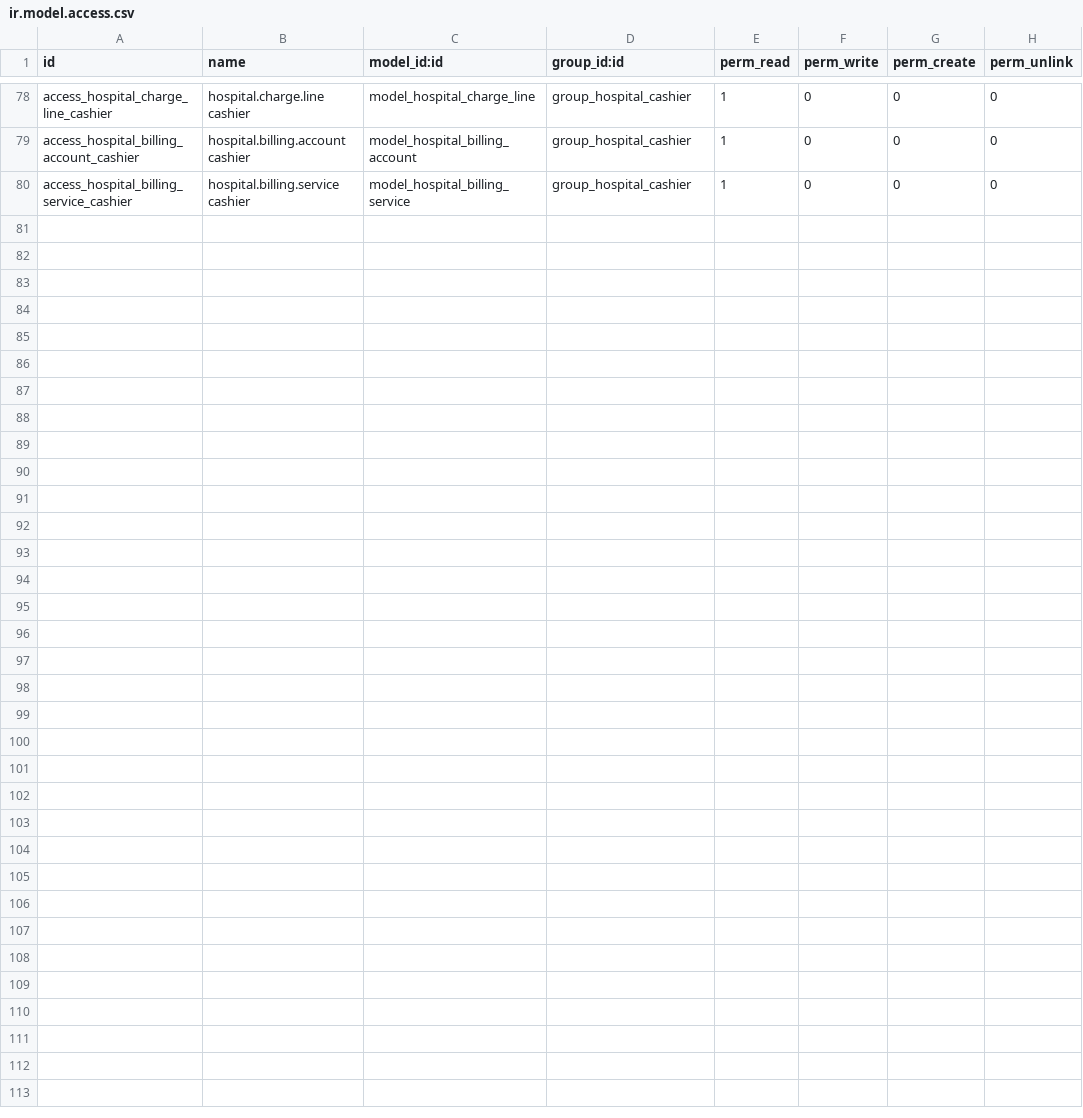
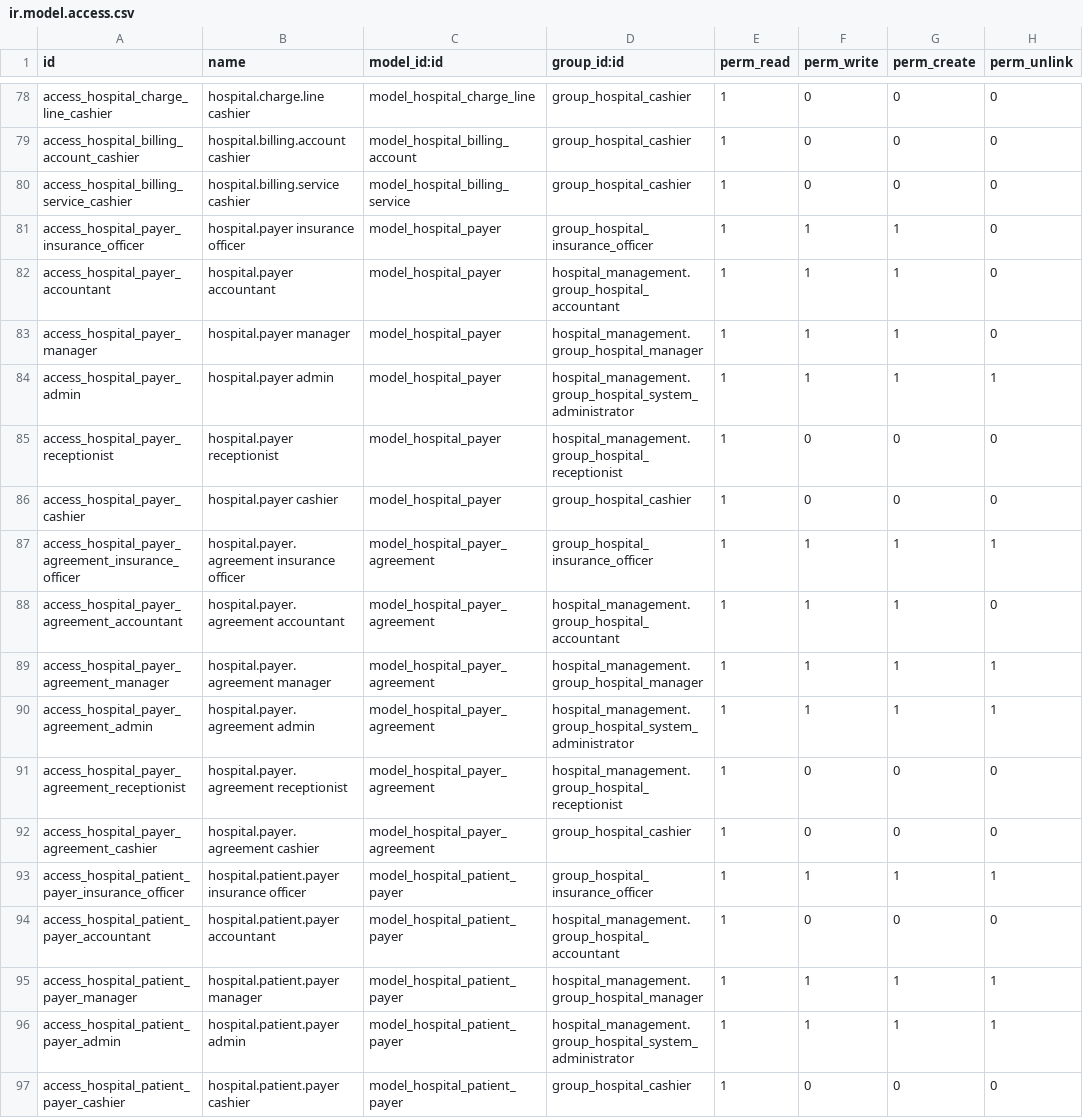
Before and after one commit to cold-coder-01/yoya_healthcare_erp, a CSV file: apps/odoo/custom_addons/hospital_billing/security/ir.model.access.csv, drawn as a sheet; only a part is shown, gaps mark what is left out; the diff names each change by its address in the sheet, - before the commit and + after, or states it on an @@ line.

Commit message:
Add payer agreements and patient eligibility foundation

```diff
--- a/apps/odoo/custom_addons/hospital_billing/security/ir.model.access.csv
+++ b/apps/odoo/custom_addons/hospital_billing/security/ir.model.access.csv
+row 81: access_hospital_payer_insurance_officer | hospital.payer insurance officer | model_hospital_payer | group_hospital_insurance_officer | 1 | 1 | 1 | 0
+row 82: access_hospital_payer_accountant | hospital.payer accountant | model_hospital_payer | hospital_management.group_hospital_accountant | 1 | 1 | 1 | 0
+row 83: access_hospital_payer_manager | hospital.payer manager | model_hospital_payer | hospital_management.group_hospital_manager | 1 | 1 | 1 | 0
+row 84: access_hospital_payer_admin | hospital.payer admin | model_hospital_payer | hospital_management.group_hospital_system_administrator | 1 | 1 | 1 | 1
+row 85: access_hospital_payer_receptionist | hospital.payer receptionist | model_hospital_payer | hospital_management.group_hospital_receptionist | 1 | 0 | 0 | 0
+row 86: access_hospital_payer_cashier | hospital.payer cashier | model_hospital_payer | group_hospital_cashier | 1 | 0 | 0 | 0
+row 87: access_hospital_payer_agreement_insurance_officer | hospital.payer.agreement insurance officer | model_hospital_payer_agreement | group_hospital_insurance_officer | 1 | 1 | 1 | 1
+row 88: access_hospital_payer_agreement_accountant | hospital.payer.agreement accountant | model_hospital_payer_agreement | hospital_management.group_hospital_accountant | 1 | 1 | 1 | 0
+row 89: access_hospital_payer_agreement_manager | hospital.payer.agreement manager | model_hospital_payer_agreement | hospital_management.group_hospital_manager | 1 | 1 | 1 | 1
+row 90: access_hospital_payer_agreement_admin | hospital.payer.agreement admin | model_hospital_payer_agreement | hospital_management.group_hospital_system_administrator | 1 | 1 | 1 | 1
+row 91: access_hospital_payer_agreement_receptionist | hospital.payer.agreement receptionist | model_hospital_payer_agreement | hospital_management.group_hospital_receptionist | 1 | 0 | 0 | 0
+row 92: access_hospital_payer_agreement_cashier | hospital.payer.agreement cashier | model_hospital_payer_agreement | group_hospital_cashier | 1 | 0 | 0 | 0
+row 93: access_hospital_patient_payer_insurance_officer | hospital.patient.payer insurance officer | model_hospital_patient_payer | group_hospital_insurance_officer | 1 | 1 | 1 | 1
+row 94: access_hospital_patient_payer_accountant | hospital.patient.payer accountant | model_hospital_patient_payer | hospital_management.group_hospital_accountant | 1 | 0 | 0 | 0
+row 95: access_hospital_patient_payer_manager | hospital.patient.payer manager | model_hospital_patient_payer | hospital_management.group_hospital_manager | 1 | 1 | 1 | 1
+row 96: access_hospital_patient_payer_admin | hospital.patient.payer admin | model_hospital_patient_payer | hospital_management.group_hospital_system_administrator | 1 | 1 | 1 | 1
+row 97: access_hospital_patient_payer_cashier | hospital.patient.payer cashier | model_hospital_patient_payer | group_hospital_cashier | 1 | 0 | 0 | 0
```
Also changed, not shown: apps/odoo/custom_addons/yoya_reception_bridge/security/ir.model.access.csv, 24 other files.
